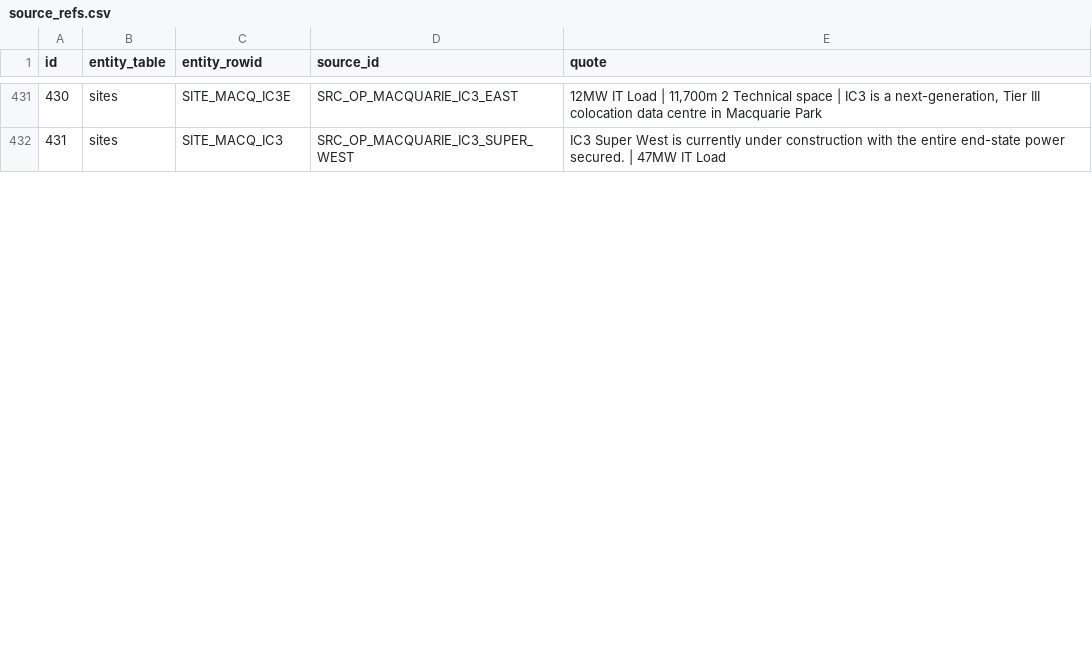
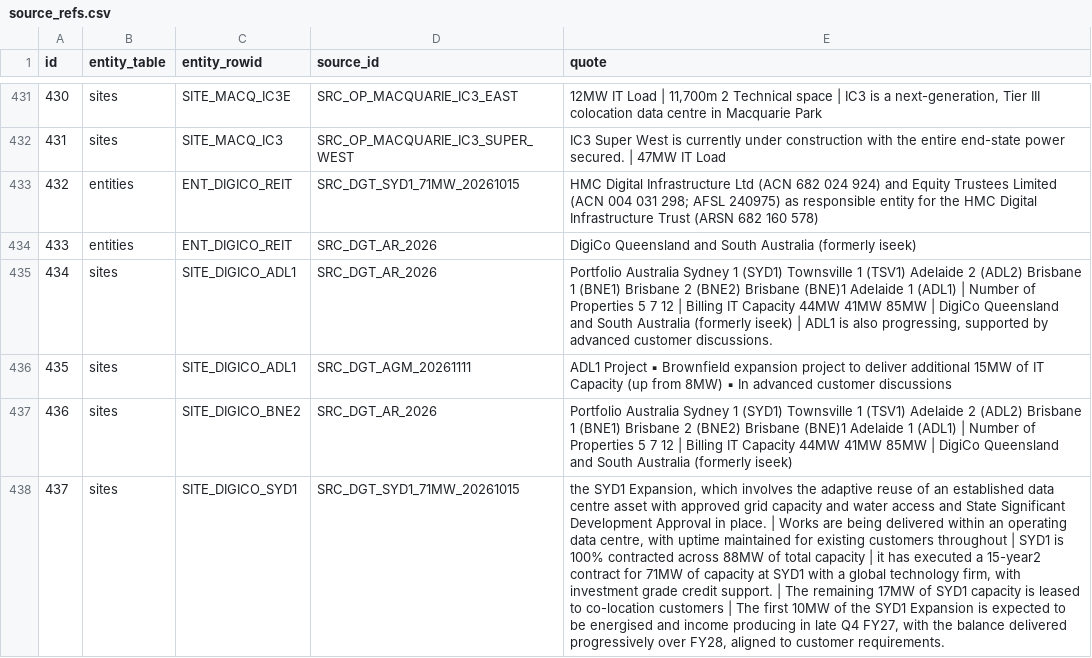
Before and after one commit to dhynesmnk-cyber/weneedtotalkaboutdatacentres, a CSV file: data-pipeline/exports/csv/source_refs.csv, drawn as a sheet; only a part is shown, gaps mark what is left out; the diff covers the shown part only; the diff names each change by its address in the sheet, - before the commit and + after, or states it on an @@ line.

```diff
--- a/data-pipeline/exports/csv/source_refs.csv
+++ b/data-pipeline/exports/csv/source_refs.csv
+row 433: 432 | entities | ENT_DIGICO_REIT | SRC_DGT_SYD1_71MW_20261015 | HMC Digital Infrastructure Ltd (ACN 682 024 924) and Equity Trustees Limited (ACN 004 031 298; AFSL 240975) as responsible entity for the HMC Digital Infrastructure Trust (ARSN 682 160 578)
+row 434: 433 | entities | ENT_DIGICO_REIT | SRC_DGT_AR_2026 | DigiCo Queensland and South Australia (formerly iseek)
+row 435: 434 | sites | SITE_DIGICO_ADL1 | SRC_DGT_AR_2026 | Portfolio Australia Sydney 1 (SYD1) Townsville 1 (TSV1) Adelaide 2 (ADL2) Brisbane 1 (BNE1) Brisbane 2 (BNE2) Brisbane (BNE)1 Adelaide 1 (ADL1) | Number of Properties 5 7 12 | Billing IT Capacity 44MW 41MW 85MW | DigiCo Queensland and South Australia (formerly iseek) | ADL1 is also progressing, supported by advanced customer discussions.
+row 436: 435 | sites | SITE_DIGICO_ADL1 | SRC_DGT_AGM_20261111 | ADL1 Project ▪ Brownfield expansion project to deliver additional 15MW of IT Capacity (up from 8MW) ▪ In advanced customer discussions
+row 437: 436 | sites | SITE_DIGICO_BNE2 | SRC_DGT_AR_2026 | Portfolio Australia Sydney 1 (SYD1) Townsville 1 (TSV1) Adelaide 2 (ADL2) Brisbane 1 (BNE1) Brisbane 2 (BNE2) Brisbane (BNE)1 Adelaide 1 (ADL1) | Number of Properties 5 7 12 | Billing IT Capacity 44MW 41MW 85MW | DigiCo Queensland and South Australia (formerly iseek)
+row 438: 437 | sites | SITE_DIGICO_SYD1 | SRC_DGT_SYD1_71MW_20261015 | the SYD1 Expansion, which involves the adaptive reuse of an established data centre asset with approved grid capacity and water access and State Significant Development Approval in place. | Works are being delivered within an operating data centre, with uptime maintained for existing customers throughout | SYD1 is 100% contracted across 88MW of total capacity | it has executed a 15-year2 contract for 71MW of capacity at SYD1 with a global technology firm, with investment grade credit support. | The remaining 17MW of SYD1 capacity is leased to co-location customers | The first 10MW of the SYD1 Expansion is expected to be energised and income producing in late Q4 FY27, with the balance delivered progressively over FY28, aligned to customer requirements.
```
Also changed, not shown: 8 added rows, 3 edited cells and row numbers in column A elsewhere in this file, data-pipeline/exports/csv/entities.csv, data-pipeline/exports/csv/ingest_log.csv, 32 other files.
